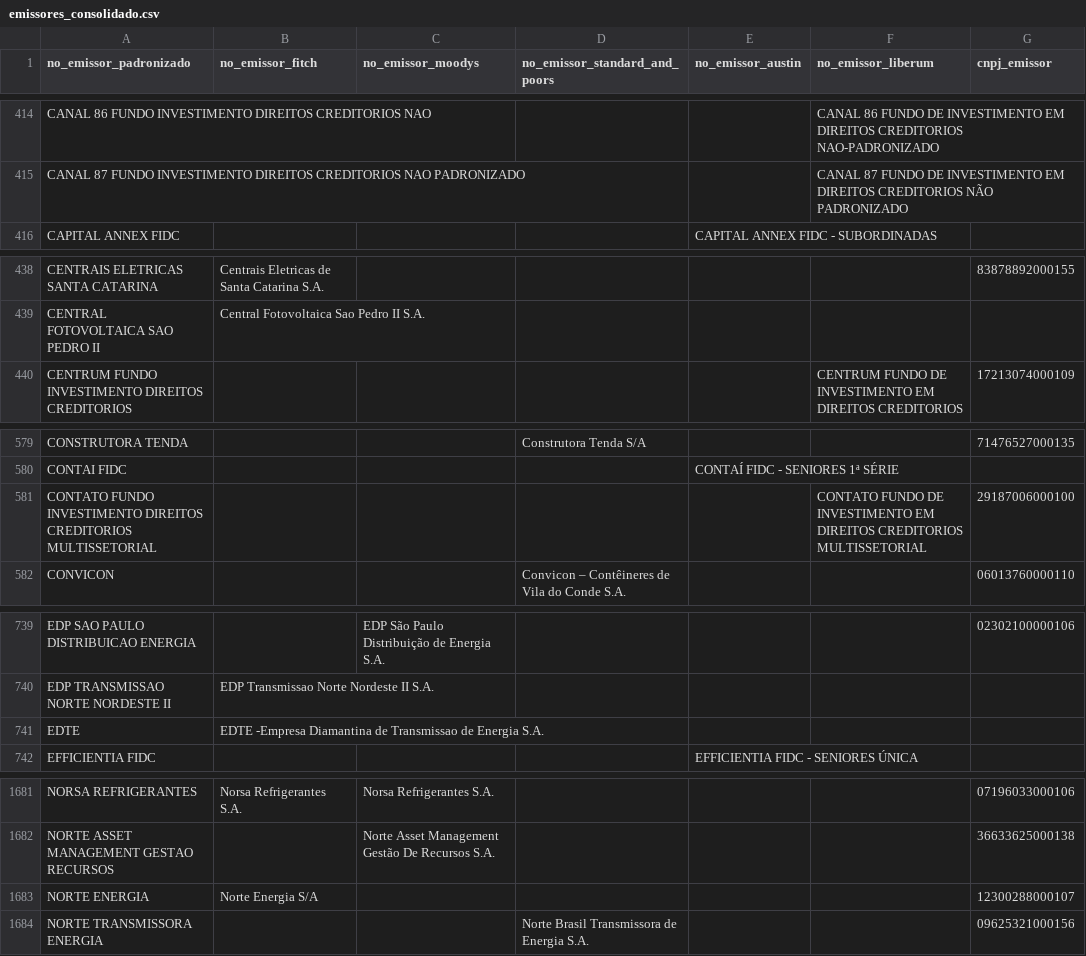
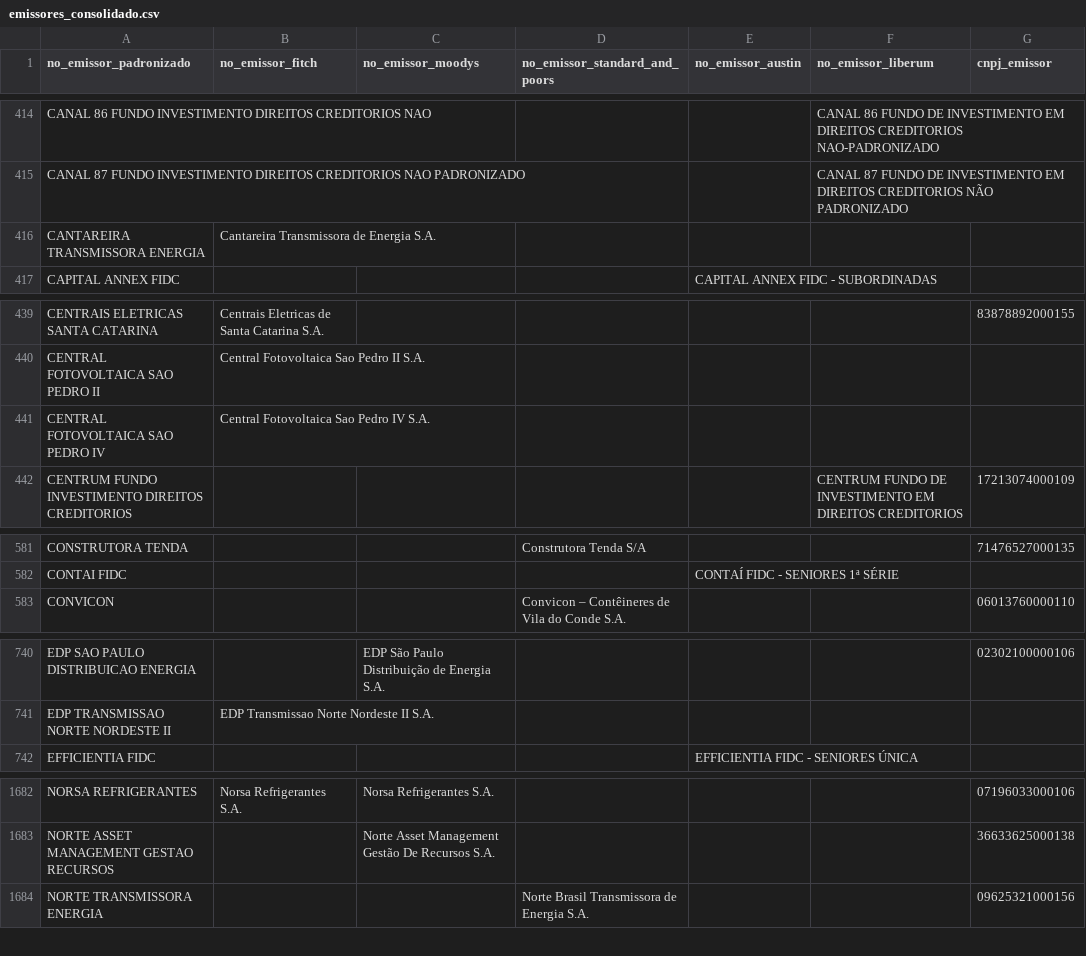
Before and after one commit to PulseDataLabs/PulseRatingsBrasil, a CSV file: data/emissores_consolidado.csv, drawn as a sheet; only a part is shown, gaps mark what is left out; the diff covers the shown part only.

```diff
--- a/data/emissores_consolidado.csv
+++ b/data/emissores_consolidado.csv
@@ -415,2 +415,3 @@ CANAL 86 FUNDO INVESTIMENTO DIREITOS CREDITORIOS NAO,,,,,CANAL 86 FUNDO DE INVES
 CANAL 87 FUNDO INVESTIMENTO DIREITOS CREDITORIOS NAO PADRONIZADO,,,,,CANAL 87 FUNDO DE INVESTIMENTO EM DIREITOS CREDITORIOS NÃO PADRONIZADO,
+CANTAREIRA TRANSMISSORA ENERGIA,Cantareira Transmissora de Energia S.A.,,,,,
 CAPITAL ANNEX FIDC,,,,CAPITAL ANNEX FIDC - SUBORDINADAS,,
@@ -439,2 +440,3 @@ CENTRAIS ELETRICAS SANTA CATARINA,Centrais Eletricas de Santa Catarina S.A.,,,,,
 CENTRAL FOTOVOLTAICA SAO PEDRO II,Central Fotovoltaica Sao Pedro II S.A.,,,,,
+CENTRAL FOTOVOLTAICA SAO PEDRO IV,Central Fotovoltaica Sao Pedro IV S.A.,,,,,
 CENTRUM FUNDO INVESTIMENTO DIREITOS CREDITORIOS,,,,,CENTRUM FUNDO DE INVESTIMENTO EM DIREITOS CREDITORIOS,17213074000109
@@ -580,3 +582,2 @@ CONSTRUTORA TENDA,,,Construtora Tenda S/A,,,71476527000135
 CONTAI FIDC,,,,CONTAÍ FIDC - SENIORES 1ª SÉRIE,,
-CONTATO FUNDO INVESTIMENTO DIREITOS CREDITORIOS MULTISSETORIAL,,,,,CONTATO FUNDO DE INVESTIMENTO EM DIREITOS CREDITORIOS MULTISSETORIAL,29187006000100
 CONVICON,,,Convicon – Contêineres de Vila do Conde S.A.,,,06013760000110
@@ -740,3 +741,2 @@ EDP SAO PAULO DISTRIBUICAO ENERGIA,,EDP São Paulo Distribuição de Energia S.A
 EDP TRANSMISSAO NORTE NORDESTE II,EDP Transmissao Norte Nordeste II S.A.,,,,,
-EDTE,EDTE -Empresa Diamantina de Transmissao de Energia S.A.,,,,,
 EFFICIENTIA FIDC,,,,EFFICIENTIA FIDC - SENIORES ÚNICA,,
@@ -1682,3 +1683,2 @@ NORSA REFRIGERANTES,Norsa Refrigerantes S.A.,Norsa Refrigerantes S.A.,,,,0719603
 NORTE ASSET MANAGEMENT GESTAO RECURSOS,,Norte Asset Management Gestão De Recursos S.A.,,,,36633625000138
-NORTE ENERGIA,Norte Energia S/A,,,,,12300288000107
 NORTE TRANSMISSORA ENERGIA,,,Norte Brasil Transmissora de Energia S.A.,,,09625321000156
```
Also changed, not shown: 4 added rows and 4 removed rows elsewhere in this file, data/austin_ratings.csv, data/fitch_emissores.csv, 14 other files.
